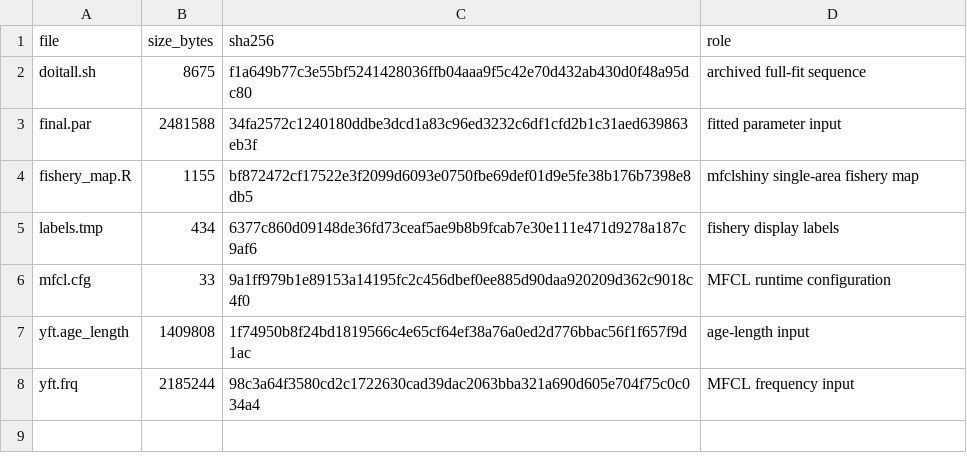
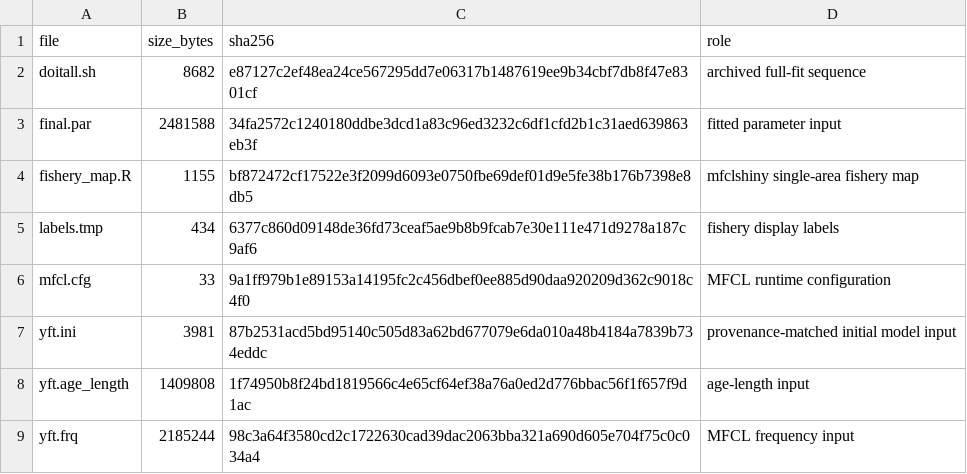
Before and after one commit to PacificCommunity/ofp-sam-bet-2026-single-area, a CSV file: steps/YFT/input_manifest.csv, drawn as a sheet.

Commit message:
Add provenance-matched YFT initial model

```diff
--- a/steps/YFT/input_manifest.csv
+++ b/steps/YFT/input_manifest.csv
@@ -1,3 +1,3 @@
 file,size_bytes,sha256,role
-doitall.sh,8675,f1a649b77c3e55bf5241428036ffb04aaa9f5c42e70d432ab430d0f48a95dc80,archived full-fit sequence
+doitall.sh,8682,e87127c2ef48ea24ce567295dd7e06317b1487619ee9b34cbf7db8f47e8301cf,archived full-fit sequence
 final.par,2481588,34fa2572c1240180ddbe3dcd1a83c96ed3232c6df1cfd2b1c31aed639863eb3f,fitted parameter input
@@ -6,2 +6,3 @@ labels.tmp,434,6377c860d09148de36fd73ceaf5ae9b8b9fcab7e30e111e471d9278a187c9af6,
 mfcl.cfg,33,9a1ff979b1e89153a14195fc2c456dbef0ee885d90daa920209d362c9018c4f0,MFCL runtime configuration
+yft.ini,3981,87b2531acd5bd95140c505d83a62bd677079e6da010a48b4184a7839b734eddc,provenance-matched initial model input
 yft.age_length,1409808,1f74950b8f24bd1819566c4e65cf64ef38a76a0ed2d776bbac56f1f657f9d1ac,age-length input
```
Also changed, not shown: 4 other files.
